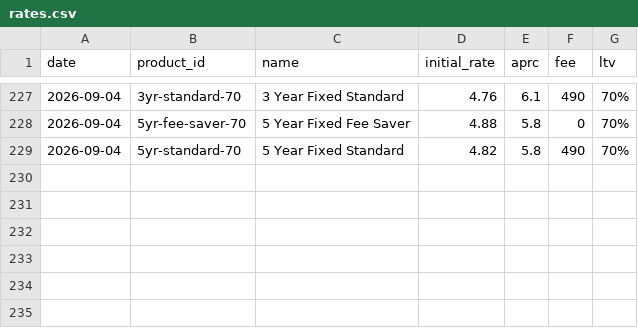
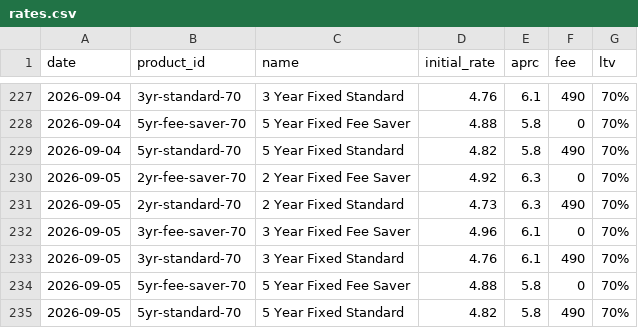
Before and after one commit to odkfn/mortgage-rates, a CSV file: data/rates.csv, drawn as a sheet; only a part is shown, gaps mark what is left out; the diff names each change by its address in the sheet, - before the commit and + after, or states it on an @@ line.

```diff
--- a/data/rates.csv
+++ b/data/rates.csv
+row 230: 2026-09-05 | 2yr-fee-saver-70 | 2 Year Fixed Fee Saver | 4.92 | 6.3 | 0 | 70%
+row 231: 2026-09-05 | 2yr-standard-70 | 2 Year Fixed Standard | 4.73 | 6.3 | 490 | 70%
+row 232: 2026-09-05 | 3yr-fee-saver-70 | 3 Year Fixed Fee Saver | 4.96 | 6.1 | 0 | 70%
+row 233: 2026-09-05 | 3yr-standard-70 | 3 Year Fixed Standard | 4.76 | 6.1 | 490 | 70%
+row 234: 2026-09-05 | 5yr-fee-saver-70 | 5 Year Fixed Fee Saver | 4.88 | 5.8 | 0 | 70%
+row 235: 2026-09-05 | 5yr-standard-70 | 5 Year Fixed Standard | 4.82 | 5.8 | 490 | 70%
```
Also changed, not shown: 1 other file.
